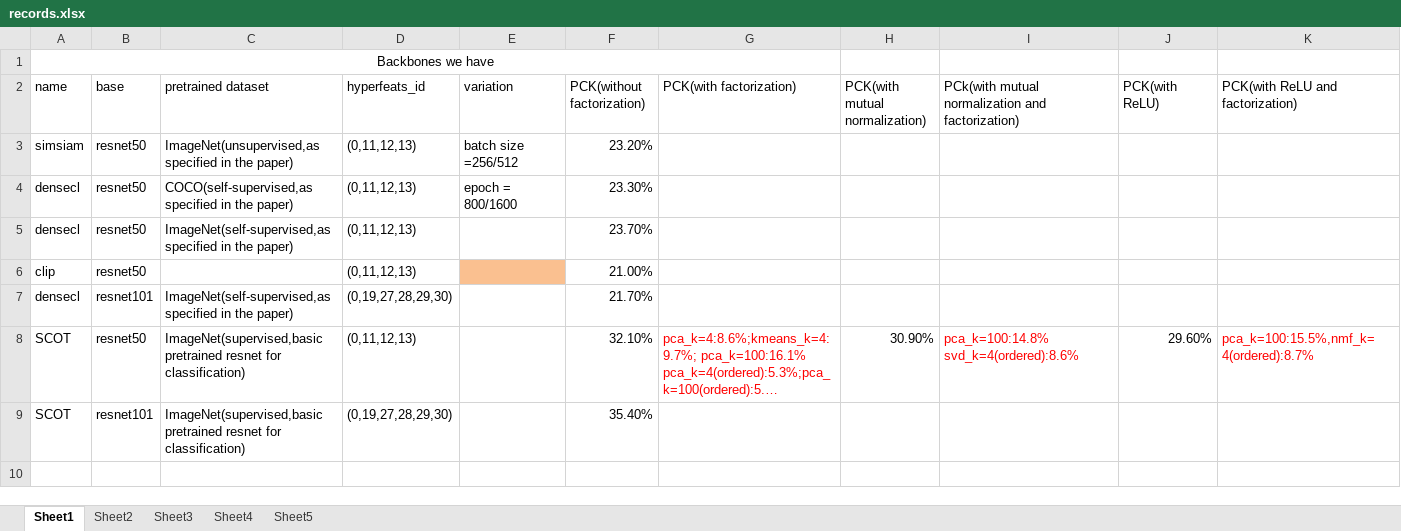
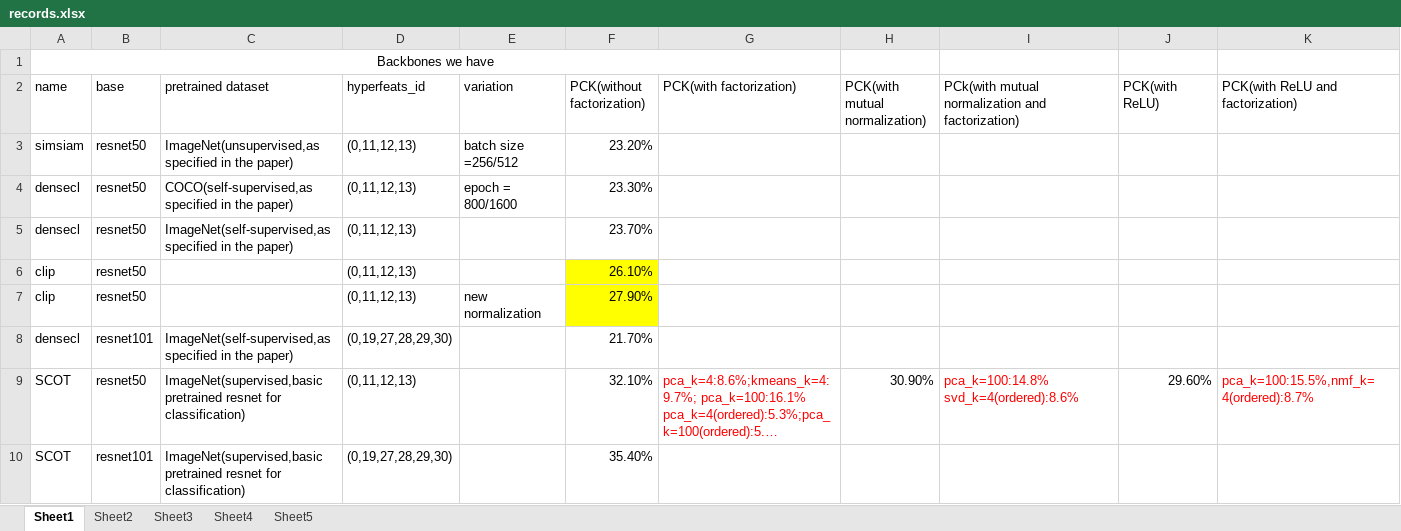
Before and after one commit to The-Hobbit-G/CS-498-SCOT, an Excel workbook: records.xlsx, sheet Sheet1, drawn as a sheet; long unchanged cells end in …; values as stored, in another font and other column widths than the file's, no borders; the diff names each change by its address in the sheet, - before the commit and + after, or states it on an @@ line.

Commit message:
investigate hook func, clip normalize, scratch

```diff
--- a/records.xlsx (sheet Sheet1)
+++ b/records.xlsx (sheet Sheet1)
-E6 fill: #FAC090
+E6 fill: none
-F6 (PCK(without factorization)): 21.00%
+F6 (PCK(without factorization)): 26.10%
-F6 fill: none
+F6 fill: #FFFF00
+row 7: clip | resnet50 |  | (0,11,12,13) | new normalization | 27.90%
```
Also changed, not shown: sheet Sheet3, sheet Sheet4, 10 other files.
